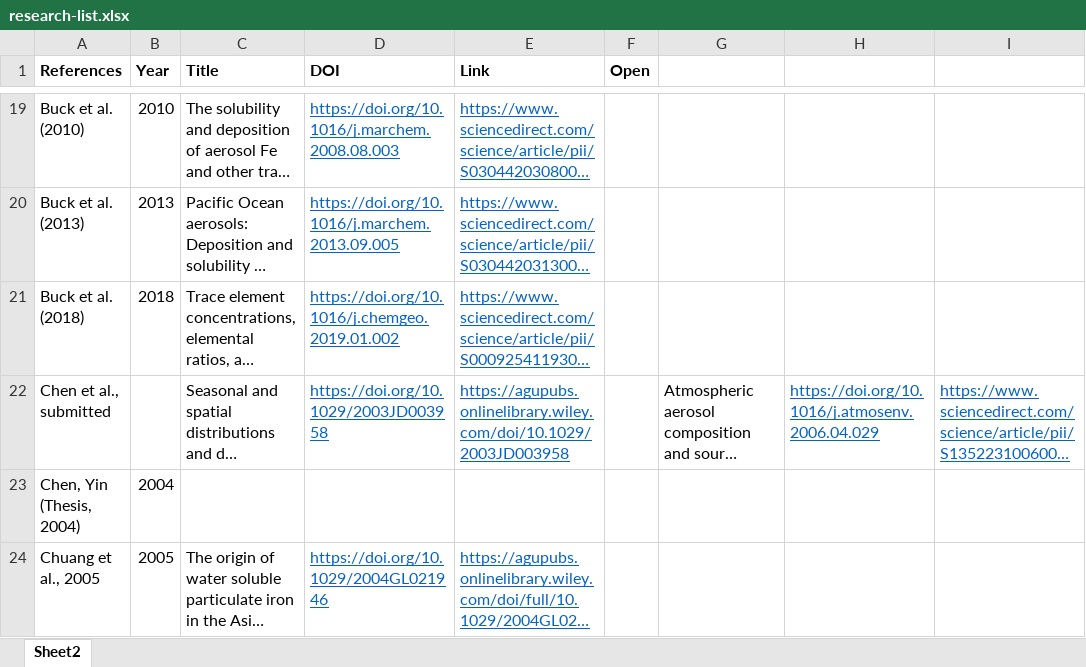
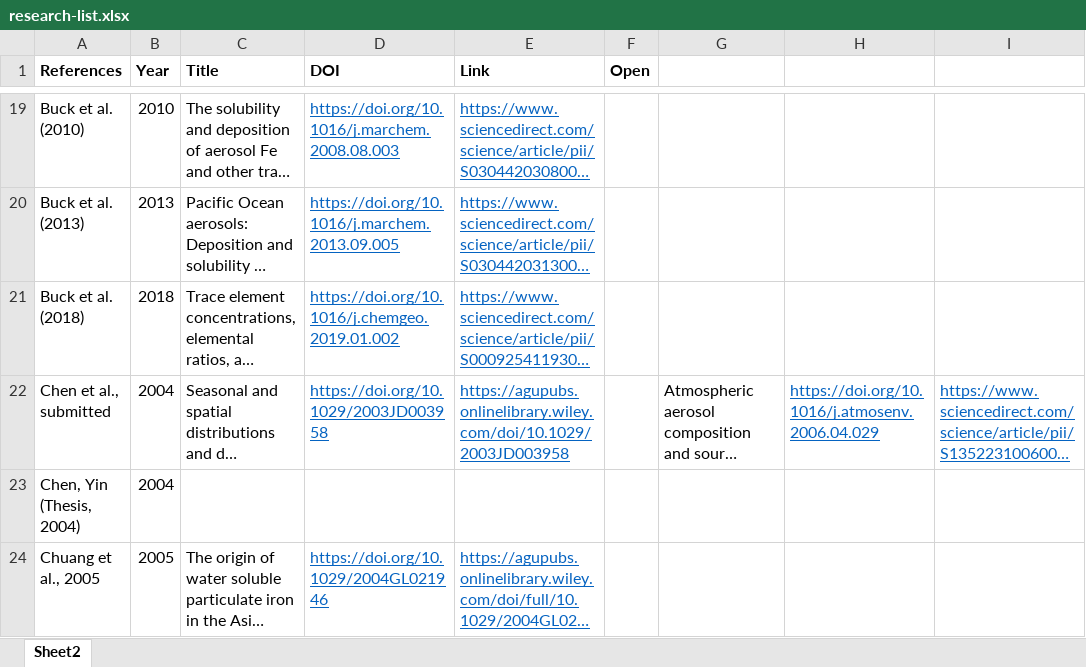
Before and after one commit to ocean-trace-research/research-visualization, an Excel workbook: research-table/public/research-list.xlsx, sheet Sheet2, drawn as a sheet; only a part is shown, gaps mark what is left out; long unchanged cells end in …; values as stored, in another font and other column widths than the file's, no borders; the diff names each change by its address in the sheet, - before the commit and + after, or states it on an @@ line.

```diff
--- a/research-table/public/research-list.xlsx (sheet Sheet2)
+++ b/research-table/public/research-list.xlsx (sheet Sheet2)
-B22 (Year): (empty)
+B22 (Year): 2004
```
Also changed, not shown: 1 other file.
